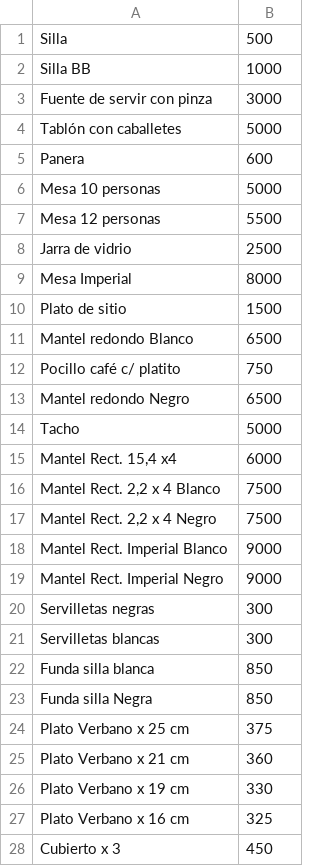
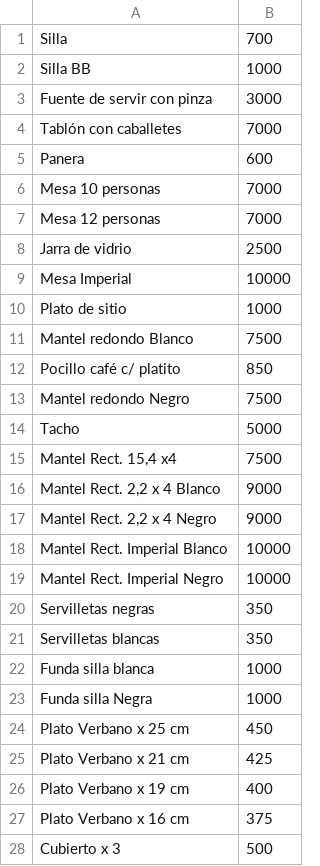
Before and after one commit to franyack/alquiler-vajillas, a CSV file: vajillas-catalogo.csv, drawn as a sheet; only a part is shown; the diff covers the shown part only.

```diff
--- a/vajillas-catalogo.csv
+++ b/vajillas-catalogo.csv
@@ -1,28 +1,28 @@
-Silla,500
+Silla,700
 Silla BB,1000
 Fuente de servir con pinza,3000
-Tablón con caballetes,5000
+Tablón con caballetes,7000
 Panera,600
-Mesa 10 personas,5000
-Mesa 12 personas,5500
+Mesa 10 personas,7000
+Mesa 12 personas,7000
 Jarra de vidrio,2500
-Mesa Imperial,8000
-Plato de sitio,1500
-Mantel redondo Blanco,6500
-Pocillo café c/ platito,750
-Mantel redondo Negro,6500
+Mesa Imperial,10000
+Plato de sitio,1000
+Mantel redondo Blanco,7500
+Pocillo café c/ platito,850
+Mantel redondo Negro,7500
 Tacho,5000
-"Mantel Rect. 15,4 x4",6000
-"Mantel Rect. 2,2 x 4 Blanco",7500
-"Mantel Rect. 2,2 x 4 Negro",7500
-Mantel Rect. Imperial Blanco,9000
-Mantel Rect. Imperial Negro,9000
-Servilletas negras,300
-Servilletas blancas,300
-Funda silla blanca,850
-Funda silla Negra,850
-Plato Verbano x 25 cm,375
-Plato Verbano x 21 cm,360
-Plato Verbano x 19 cm,330
-Plato Verbano x 16 cm,325
-Cubierto x 3,450
+"Mantel Rect. 15,4 x4",7500
+"Mantel Rect. 2,2 x 4 Blanco",9000
+"Mantel Rect. 2,2 x 4 Negro",9000
+Mantel Rect. Imperial Blanco,10000
+Mantel Rect. Imperial Negro,10000
+Servilletas negras,350
+Servilletas blancas,350
+Funda silla blanca,1000
+Funda silla Negra,1000
+Plato Verbano x 25 cm,450
+Plato Verbano x 21 cm,425
+Plato Verbano x 19 cm,400
+Plato Verbano x 16 cm,375
+Cubierto x 3,500
```
Also changed, not shown: 21 edited cells elsewhere in this file, 5 other files.
